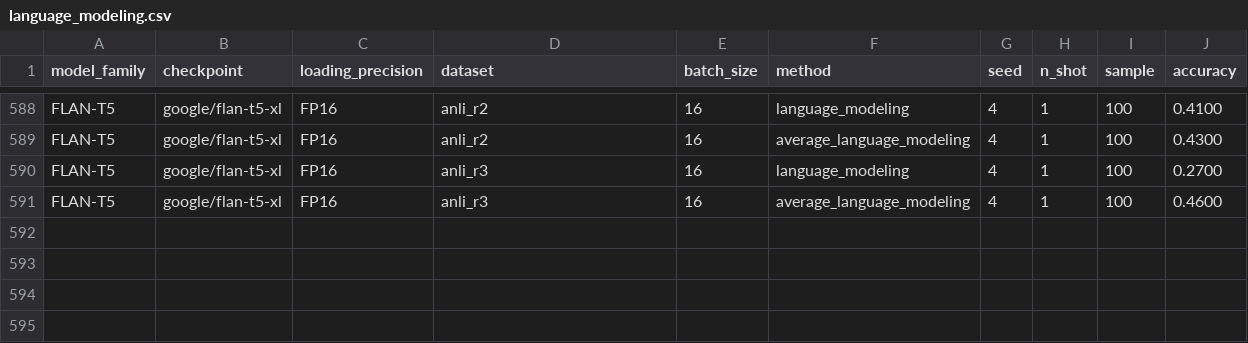
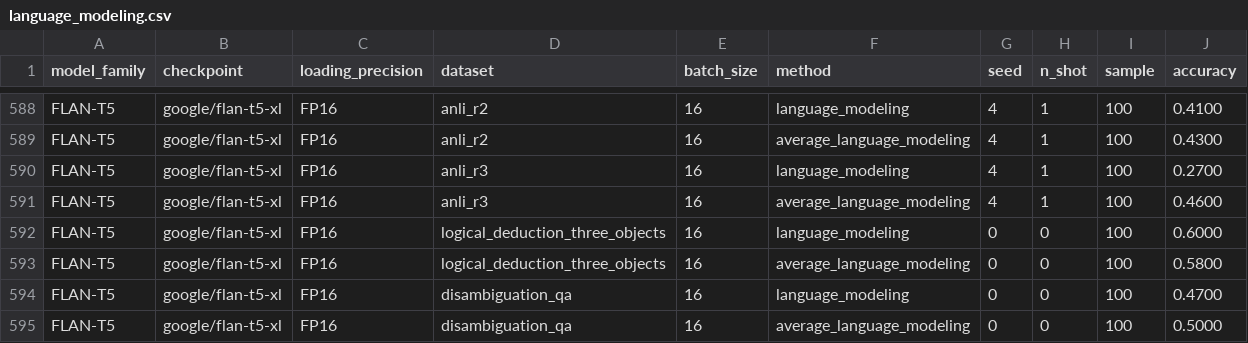
Before and after one commit to KasMasVan/csr_exp_resource_index, a CSV file: results/language_modeling.csv, drawn as a sheet; only a part is shown, gaps mark what is left out.

```diff
--- a/results/language_modeling.csv
+++ b/results/language_modeling.csv
@@ -591 +591,5 @@ FLAN-T5,google/flan-t5-xl,FP16,anli_r3,16,language_modeling,4,1,100,0.2700
 FLAN-T5,google/flan-t5-xl,FP16,anli_r3,16,average_language_modeling,4,1,100,0.4600
+FLAN-T5,google/flan-t5-xl,FP16,logical_deduction_three_objects,16,language_modeling,0,0,100,0.6000
+FLAN-T5,google/flan-t5-xl,FP16,logical_deduction_three_objects,16,average_language_modeling,0,0,100,0.5800
+FLAN-T5,google/flan-t5-xl,FP16,disambiguation_qa,16,language_modeling,0,0,100,0.4700
+FLAN-T5,google/flan-t5-xl,FP16,disambiguation_qa,16,average_language_modeling,0,0,100,0.5000
```
Also changed, not shown: results/multiple_choice_prompt.csv, results/process_of_elimination.csv, 5 other files.
